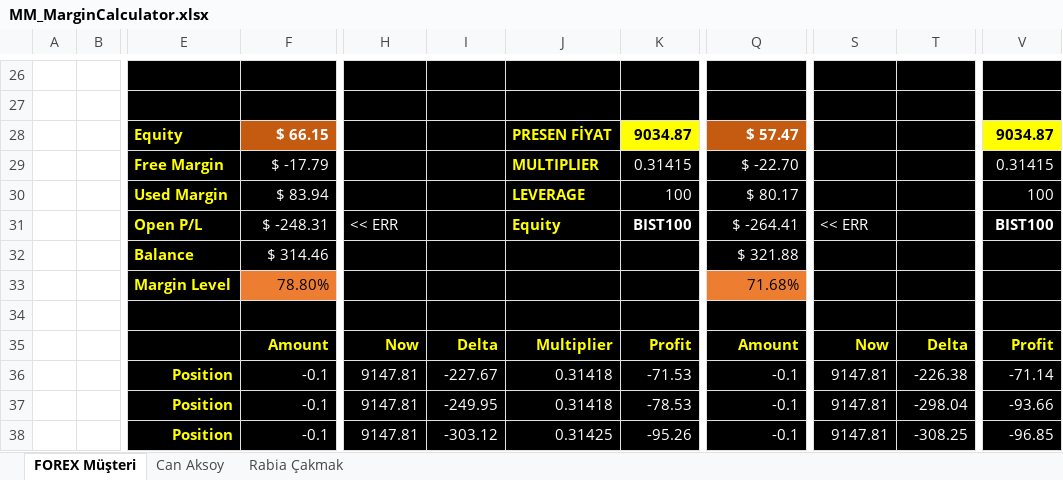
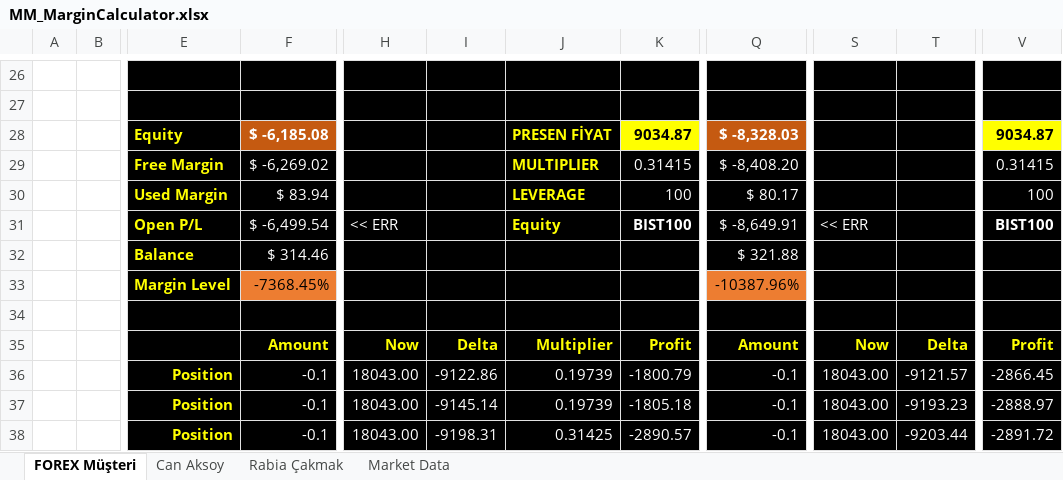
Before and after one commit to MarkovMarkowitz/MarkovMarkowitzV2, an Excel workbook: XLS-CSV/MM_MarginCalculator.xlsx, sheet FOREX Müşteri, drawn as a sheet; only a part is shown, gaps mark what is left out; values as stored, in another font and other column widths than the file's, no borders; the diff covers the shown part only; the diff names each change by its address in the sheet, - before the commit and + after, or states it on an @@ line.

```diff
--- a/XLS-CSV/MM_MarginCalculator.xlsx (sheet FOREX Müşteri)
+++ b/XLS-CSV/MM_MarginCalculator.xlsx (sheet FOREX Müşteri)
+sheet tab: Market Data
-F28: $ 66.15
+F28: $ -6,185.08
-Q28: $ 57.47
+Q28: $ -8,328.03
-F29: $ -17.79
+F29: $ -6,269.02
-Q29: $ -22.70
+Q29: $ -8,408.20
-F31: $ -248.31
+F31: $ -6,499.54
-Q31: $ -264.41
+Q31: $ -8,649.91
-F33: 78.80%
+F33: -7368.45%
-Q33: 71.68%
+Q33: -10387.96%
-H36:H38: 9147.81
+H36:H38: 18043.00
-I36: -227.67
+I36: -9122.86
-J36:J37: 0.31418
+J36:J37: 0.19739
-K36: -71.53
+K36: -1800.79
-S36:S38: 9147.81
+S36:S38: 18043.00
-T36: -226.38
+T36: -9121.57
-V36: -71.14
+V36: -2866.45
-I37: -249.95
+I37: -9145.14
-K37: -78.53
+K37: -1805.18
-T37: -298.04
+T37: -9193.23
-V37: -93.66
+V37: -2888.97
-I38: -303.12
+I38: -9198.31
-K38: -95.26
+K38: -2890.57
-T38: -308.25
+T38: -9203.44
-V38: -96.85
+V38: -2891.72
```
Also changed, not shown: 3 added rows, 3 removed rows and 15 edited cells elsewhere in this sheet, sheet Can Aksoy, sheet Rabia Çakmak, charts or pictures, 4 other files.
